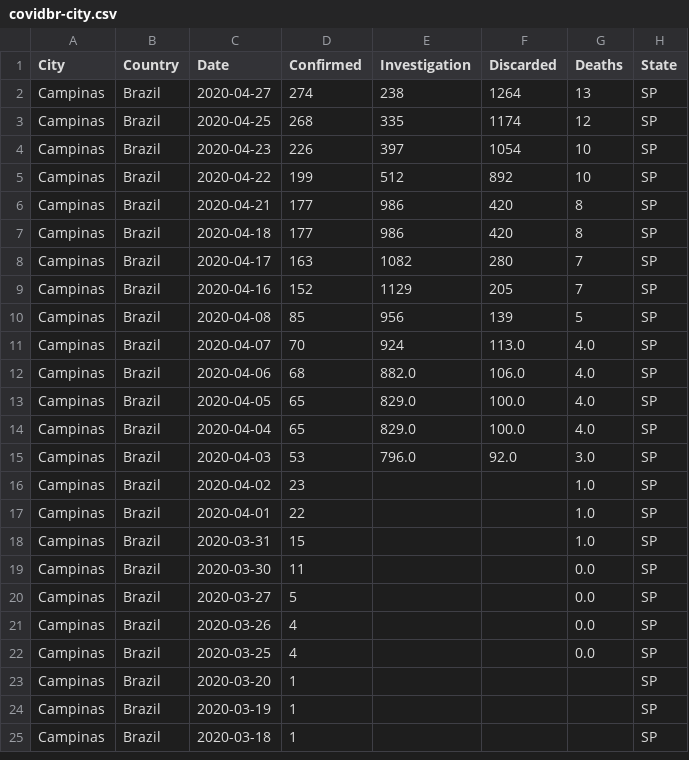
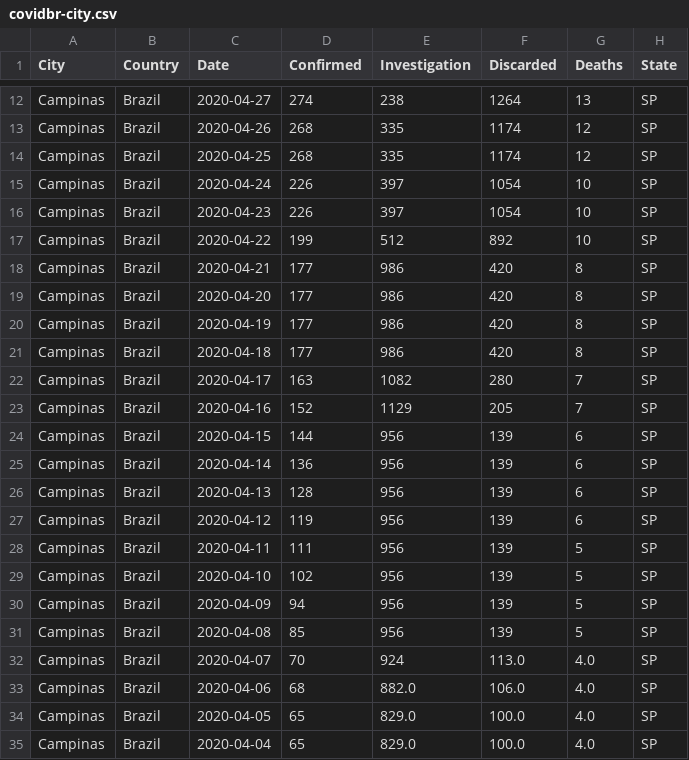
Before and after one commit to leotizzei/covid19, a CSV file: data/covidbr-city.csv, drawn as a sheet; only a part is shown, gaps mark what is left out; the shorter side is filled out with more unchanged rows; the diff covers the shown part only.

Commit message:
update data

```diff
--- a/data/covidbr-city.csv
+++ b/data/covidbr-city.csv
@@ -2,3 +12,5 @@ City;Country;Date;Confirmed;Investigation;Discarded;Deaths;State
 Campinas;Brazil;2020-04-27;274;238;1264;13;SP
+Campinas;Brazil;2020-04-26;268;335;1174;12;SP
 Campinas;Brazil;2020-04-25;268;335;1174;12;SP
+Campinas;Brazil;2020-04-24;226;397;1054;10;SP
 Campinas;Brazil;2020-04-23;226;397;1054;10;SP
@@ -6,2 +18,4 @@ Campinas;Brazil;2020-04-22;199;512;892;10;SP
 Campinas;Brazil;2020-04-21;177;986;420;8;SP
+Campinas;Brazil;2020-04-20;177;986;420;8;SP
+Campinas;Brazil;2020-04-19;177;986;420;8;SP
 Campinas;Brazil;2020-04-18;177;986;420;8;SP
@@ -9,2 +23,9 @@ Campinas;Brazil;2020-04-17;163;1082;280;7;SP
 Campinas;Brazil;2020-04-16;152;1129;205;7;SP
+Campinas;Brazil;2020-04-15;144;956;139;6;SP
+Campinas;Brazil;2020-04-14;136;956;139;6;SP
+Campinas;Brazil;2020-04-13;128;956;139;6;SP
+Campinas;Brazil;2020-04-12;119;956;139;6;SP
+Campinas;Brazil;2020-04-11;111;956;139;5;SP
+Campinas;Brazil;2020-04-10;102;956;139;5;SP
+Campinas;Brazil;2020-04-09;94;956;139;5;SP
 Campinas;Brazil;2020-04-08;85;956;139;5;SP
```
Also changed, not shown: 16 added rows and 1 removed row elsewhere in this file, 1 other file.
